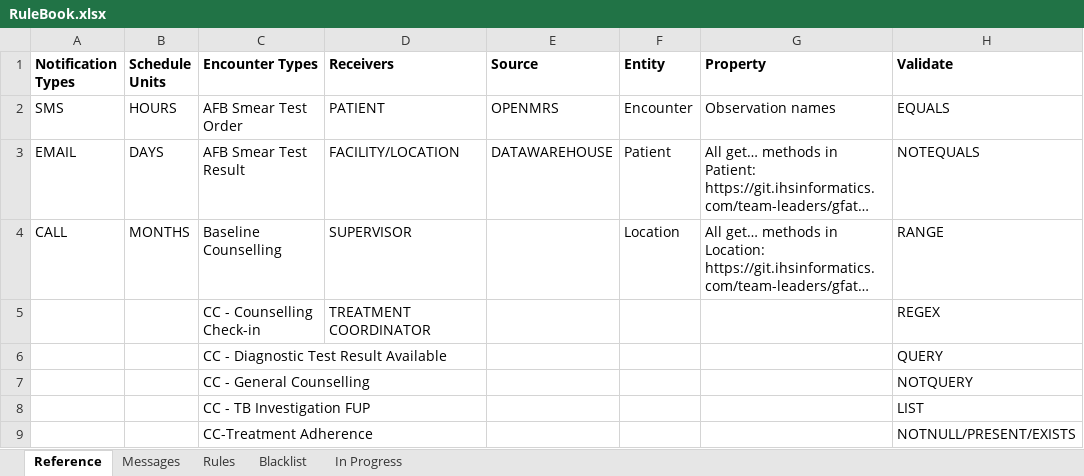
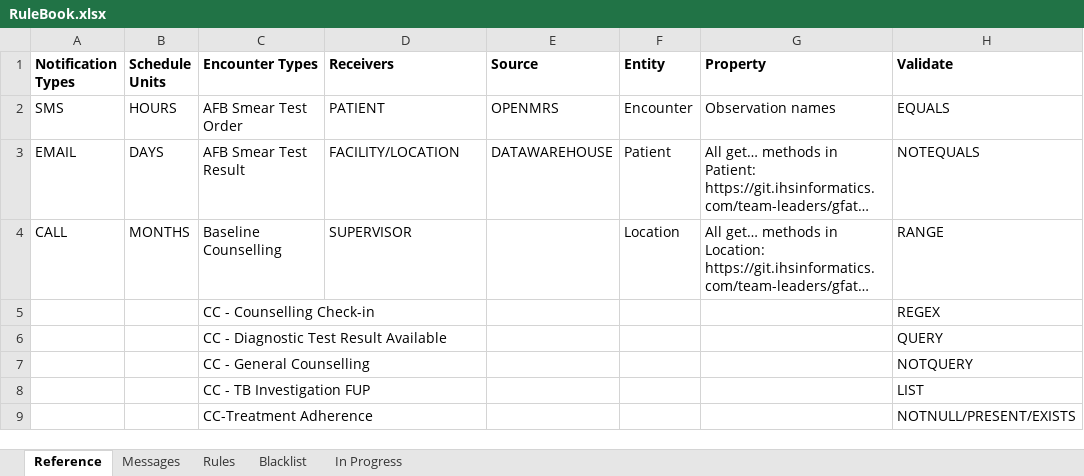
Before and after one commit to InteractiveHealthSolutions/gfatm-notifications-sms, an Excel workbook: src/main/resources/rules/RuleBook.xlsx, sheet Reference, drawn as a sheet; only a part is shown; long unchanged cells end in …; values as stored, in another font and other column widths than the file's, no borders; the diff names each change by its address in the sheet, - before the commit and + after, or states it on an @@ line.

```diff
--- a/src/main/resources/rules/RuleBook.xlsx (sheet Reference)
+++ b/src/main/resources/rules/RuleBook.xlsx (sheet Reference)
-D5 (Receivers): TREATMENT COORDINATOR
+D5 (Receivers): (empty)
```
Also changed, not shown: sheet Rules, sheet Messages, 4 other files.
